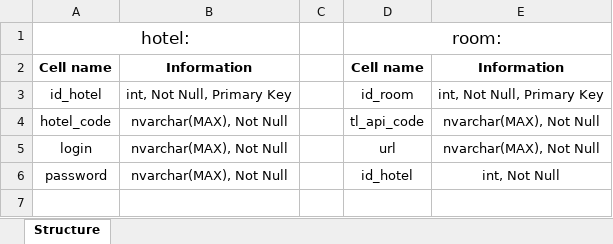
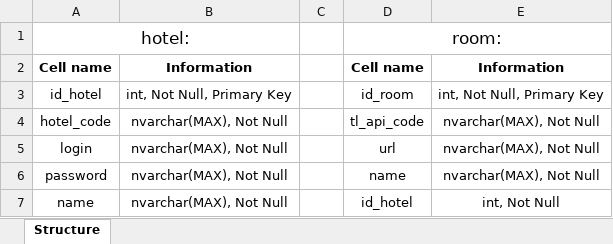
Before and after one commit to float256/iCalendarIntegration, an Excel workbook: Schemes/tables_structure.xlsx, sheet Structure, drawn as a sheet; values as stored, in another font and other column widths than the file's, no borders; the diff names each change by its address in the sheet, - before the commit and + after, or states it on an @@ line.

Commit message:
Minor fix related to tables structure

```diff
--- a/Schemes/tables_structure.xlsx (sheet Structure)
+++ b/Schemes/tables_structure.xlsx (sheet Structure)
-D6: id_hotel
+D6: name
-E6: int, Not Null
+E6: nvarchar(MAX), Not Null
+row 7: name | nvarchar(MAX), Not Null |  | id_hotel | int, Not Null
```
Also changed, not shown: 1 other file.
